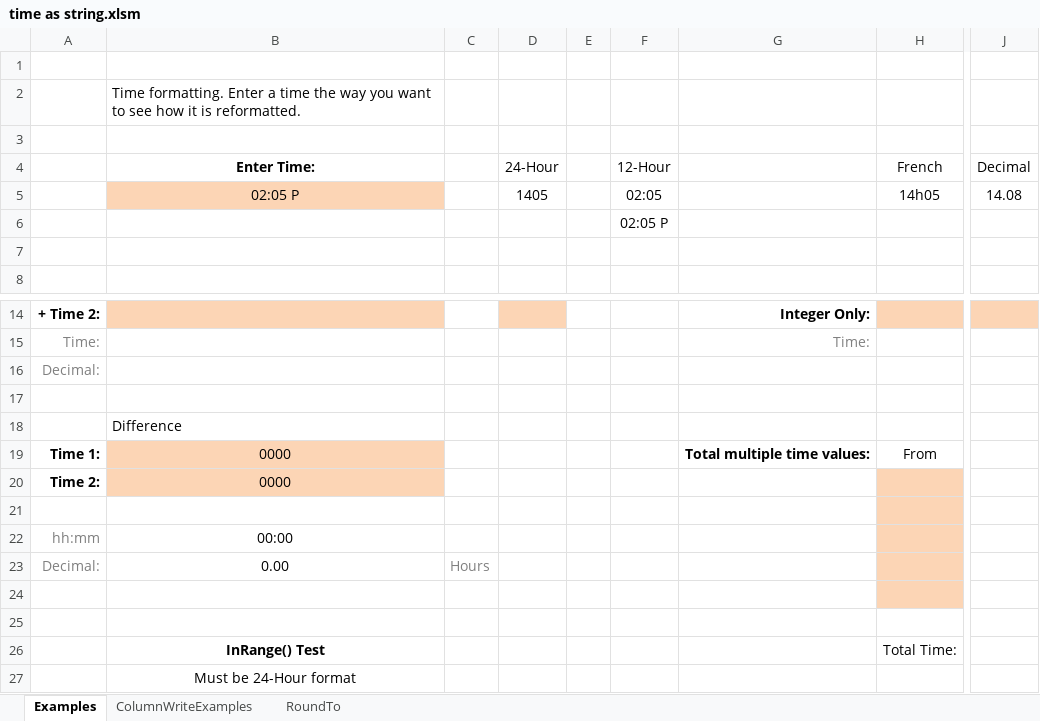
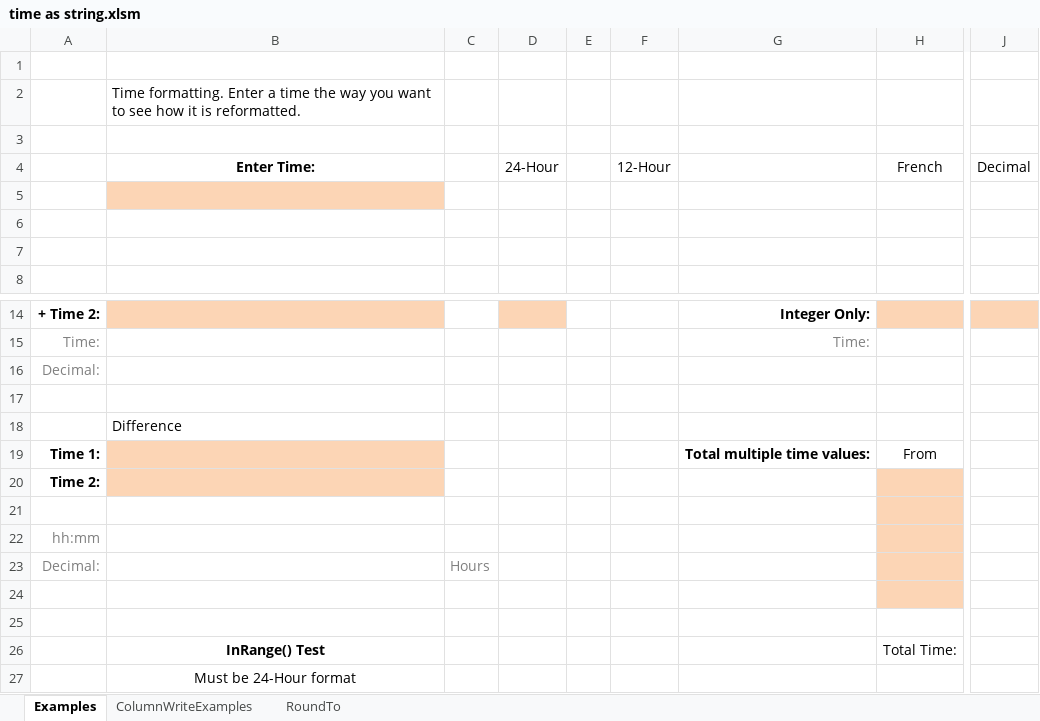
Before and after one commit to jimmelanson/excel_vba_Time_as_String, an Excel workbook: time as string.xlsm, sheet Examples, drawn as a sheet; only a part is shown, gaps mark what is left out; values as stored, in another font and other column widths than the file's, no borders; charts and pictures not drawn; the diff names each change by its address in the sheet, - before the commit and + after, or states it on an @@ line.

```diff
--- a/time as string.xlsm (sheet Examples)
+++ b/time as string.xlsm (sheet Examples)
-B5: 02:05 P
+B5: (empty)
-D5: 1405
+D5: (empty)
-F5: 02:05
+F5: (empty)
-H5: 14h05
+H5: (empty)
-J5: 14.08
+J5: (empty)
-F6: 02:05 P
+F6: (empty)
-B19:B20: 0000
+B19:B20: (empty)
-B22: 00:00
+B22: (empty)
-B23: 0.00
+B23: (empty)
```
Also changed, not shown: sheet ColumnWriteExamples, charts or pictures.
